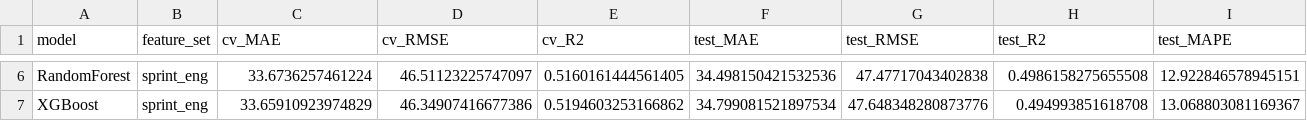
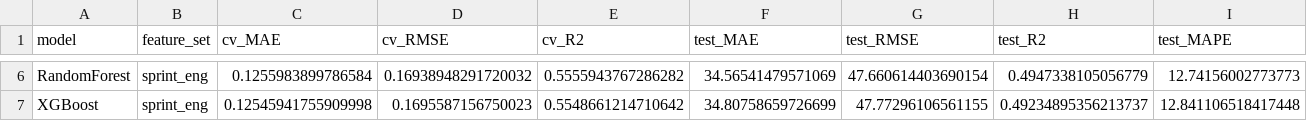
Before and after one commit to APXAXN/sprint_FTP_ML, a CSV file: outputs/results/metrics_sprint_eng.csv, drawn as a sheet; only a part is shown, gaps mark what is left out; the diff covers the shown part only; the diff names each change by its address in the sheet, - before the commit and + after, or states it on an @@ line.

```diff
--- a/outputs/results/metrics_sprint_eng.csv
+++ b/outputs/results/metrics_sprint_eng.csv
-C6 (cv_MAE): 33.6736257461224
+C6 (cv_MAE): 0.1255983899786584
-D6 (cv_RMSE): 46.51123225747097
+D6 (cv_RMSE): 0.16938948291720032
-E6 (cv_R2): 0.5160161444561405
+E6 (cv_R2): 0.5555943767286282
-F6 (test_MAE): 34.498150421532536
+F6 (test_MAE): 34.56541479571069
-G6 (test_RMSE): 47.47717043402838
+G6 (test_RMSE): 47.660614403690154
-H6 (test_R2): 0.4986158275655508
+H6 (test_R2): 0.4947338105056779
-I6 (test_MAPE): 12.922846578945151
+I6 (test_MAPE): 12.74156002773773
-C7 (cv_MAE): 33.65910923974829
+C7 (cv_MAE): 0.12545941755909998
-D7 (cv_RMSE): 46.34907416677386
+D7 (cv_RMSE): 0.1695587156750023
-E7 (cv_R2): 0.5194603253166862
+E7 (cv_R2): 0.5548661214710642
-F7 (test_MAE): 34.799081521897534
+F7 (test_MAE): 34.80758659726699
-G7 (test_RMSE): 47.648348280873776
+G7 (test_RMSE): 47.77296106561155
-H7 (test_R2): 0.494993851618708
+H7 (test_R2): 0.49234895356213737
-I7 (test_MAPE): 13.068803081169367
+I7 (test_MAPE): 12.841106518417448
```
Also changed, not shown: 28 edited cells elsewhere in this file, outputs/results/metrics_full_submax.csv, outputs/results/metrics_sprint_bio.csv, 29 other files.
